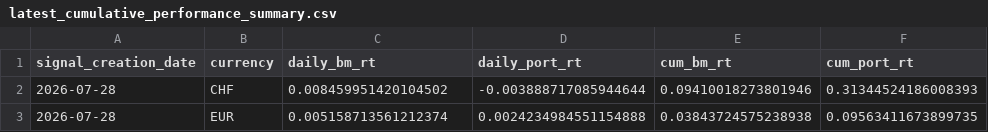
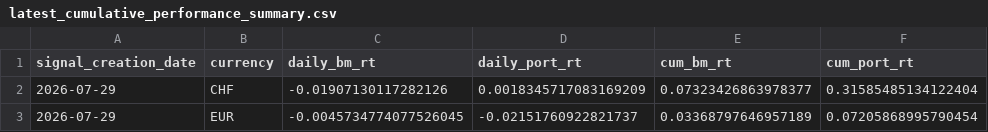
Before and after one commit to ebinger-analytics/quant-stock-signals, a CSV file: latest_cumulative_performance_summary.csv, drawn as a sheet.

```diff
--- a/latest_cumulative_performance_summary.csv
+++ b/latest_cumulative_performance_summary.csv
@@ -1,3 +1,3 @@
 signal_creation_date,currency,daily_bm_rt,daily_port_rt,cum_bm_rt,cum_port_rt
-2026-07-28,CHF,0.008459951420104502,-0.003888717085944644,0.09410018273801946,0.31344524186008393
-2026-07-28,EUR,0.005158713561212374,0.0024234984551154888,0.03843724575238938,0.09563411673899735
+2026-07-29,CHF,-0.01907130117282126,0.0018345717083169209,0.07323426863978377,0.31585485134122404
+2026-07-29,EUR,-0.0045734774077526045,-0.02151760922821737,0.03368797646957189,0.07205868995790454
```
Also changed, not shown: latest_daily_performance_metrics.csv, latest_signal.csv.
